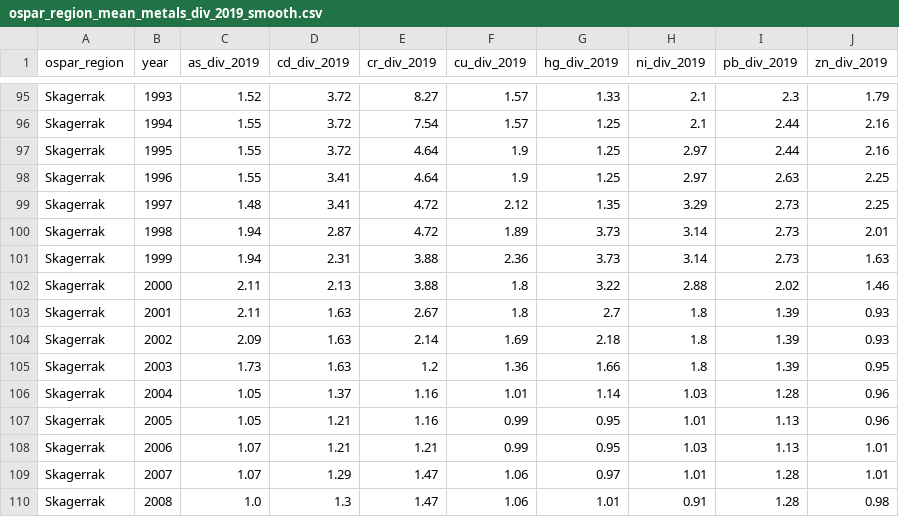
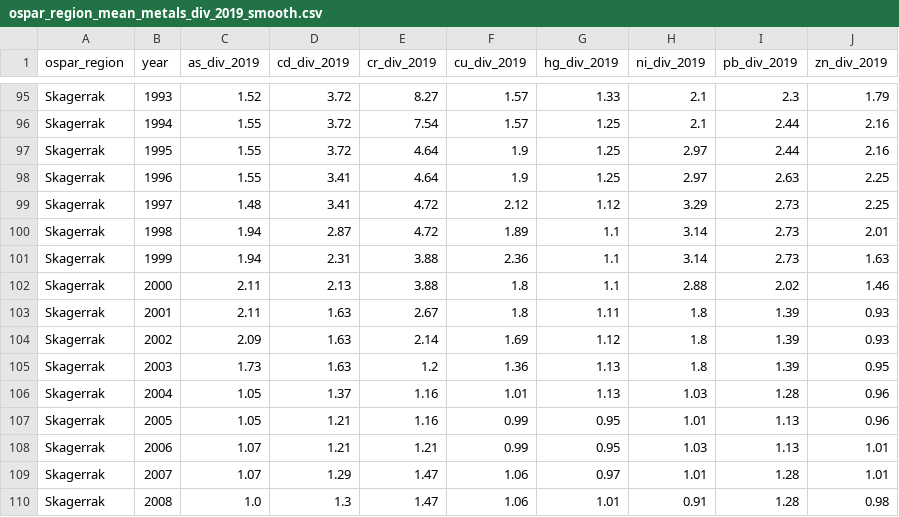
Before and after one commit to NIVANorge/teotil2, a CSV file: data/core_input_data/ospar_region_mean_metals_div_2019_smooth.csv, drawn as a sheet; only a part is shown, gaps mark what is left out.

```diff
--- a/data/core_input_data/ospar_region_mean_metals_div_2019_smooth.csv
+++ b/data/core_input_data/ospar_region_mean_metals_div_2019_smooth.csv
@@ -98,10 +98,10 @@ Skagerrak,1995,1.55,3.72,4.64,1.9,1.25,2.97,2.44,2.16
 Skagerrak,1996,1.55,3.41,4.64,1.9,1.25,2.97,2.63,2.25
-Skagerrak,1997,1.48,3.41,4.72,2.12,1.35,3.29,2.73,2.25
-Skagerrak,1998,1.94,2.87,4.72,1.89,3.73,3.14,2.73,2.01
-Skagerrak,1999,1.94,2.31,3.88,2.36,3.73,3.14,2.73,1.63
-Skagerrak,2000,2.11,2.13,3.88,1.8,3.22,2.88,2.02,1.46
-Skagerrak,2001,2.11,1.63,2.67,1.8,2.7,1.8,1.39,0.93
-Skagerrak,2002,2.09,1.63,2.14,1.69,2.18,1.8,1.39,0.93
-Skagerrak,2003,1.73,1.63,1.2,1.36,1.66,1.8,1.39,0.95
-Skagerrak,2004,1.05,1.37,1.16,1.01,1.14,1.03,1.28,0.96
+Skagerrak,1997,1.48,3.41,4.72,2.12,1.12,3.29,2.73,2.25
+Skagerrak,1998,1.94,2.87,4.72,1.89,1.1,3.14,2.73,2.01
+Skagerrak,1999,1.94,2.31,3.88,2.36,1.1,3.14,2.73,1.63
+Skagerrak,2000,2.11,2.13,3.88,1.8,1.1,2.88,2.02,1.46
+Skagerrak,2001,2.11,1.63,2.67,1.8,1.11,1.8,1.39,0.93
+Skagerrak,2002,2.09,1.63,2.14,1.69,1.12,1.8,1.39,0.93
+Skagerrak,2003,1.73,1.63,1.2,1.36,1.13,1.8,1.39,0.95
+Skagerrak,2004,1.05,1.37,1.16,1.01,1.13,1.03,1.28,0.96
 Skagerrak,2005,1.05,1.21,1.16,0.99,0.95,1.01,1.13,0.96
```
Also changed, not shown: 19 other files.
